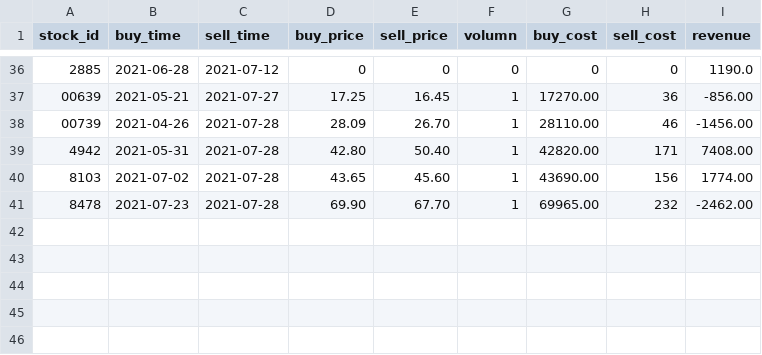
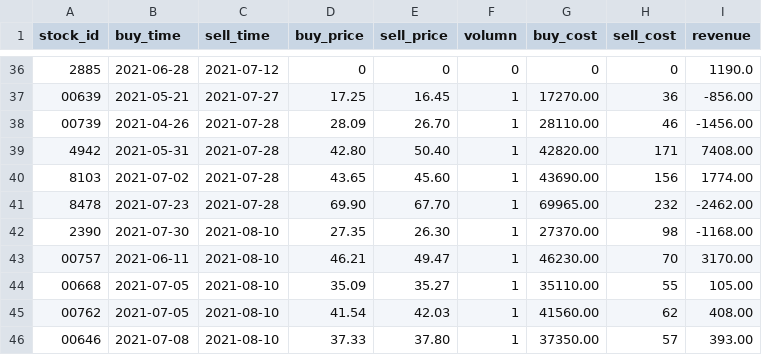
Before and after one commit to j32u4ukh/InvestmentDatabase, a CSV file: data/trade_record.csv, drawn as a sheet; only a part is shown, gaps mark what is left out; the diff names each change by its address in the sheet, - before the commit and + after, or states it on an @@ line.

```diff
--- a/data/trade_record.csv
+++ b/data/trade_record.csv
+row 42: 2390 | 2021-07-30 | 2021-08-10 | 27.35 | 26.30 | 1 | 27370.00 | 98 | -1168.00
+row 43: 00757 | 2021-06-11 | 2021-08-10 | 46.21 | 49.47 | 1 | 46230.00 | 70 | 3170.00
+row 44: 00668 | 2021-07-05 | 2021-08-10 | 35.09 | 35.27 | 1 | 35110.00 | 55 | 105.00
+row 45: 00762 | 2021-07-05 | 2021-08-10 | 41.54 | 42.03 | 1 | 41560.00 | 62 | 408.00
+row 46: 00646 | 2021-07-08 | 2021-08-10 | 37.33 | 37.80 | 1 | 37350.00 | 57 | 393.00
```
Also changed, not shown: 15 other files.
